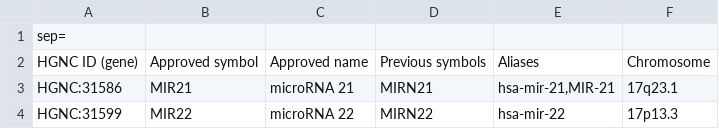
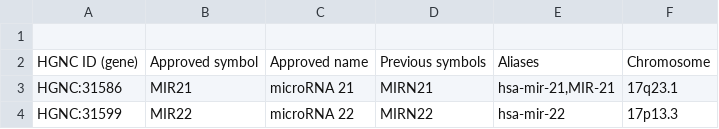
Before and after one commit to miguel-rodrigo/myositis_rna_seq, a CSV file: Datos/group-476.csv, drawn as a sheet; only a part is shown.

Commit message:
Remove top line in data file to make it easier to read

```diff
--- a/Datos/group-476.csv
+++ b/Datos/group-476.csv
@@ -1,2 +1,2 @@
-sep=,
+
 "HGNC ID (gene)","Approved symbol","Approved name","Previous symbols","Aliases","Chromosome"
```
